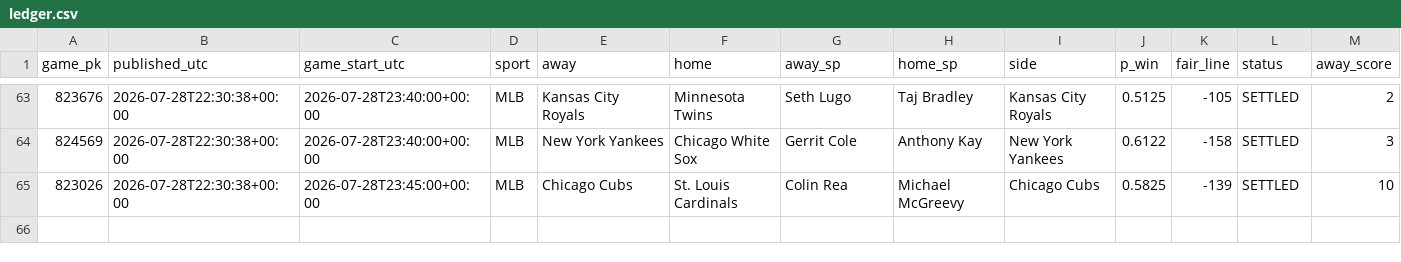
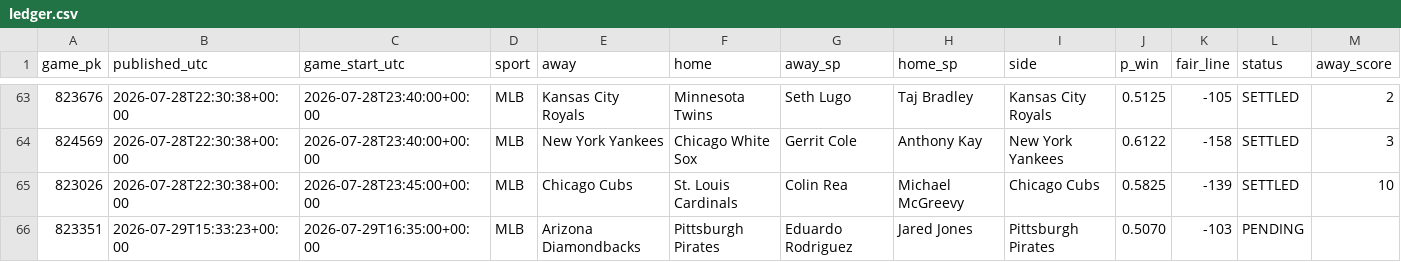
Before and after one commit to 2542609ontarioinc-wq/PickHub, a CSV file: ledger.csv, drawn as a sheet; only a part is shown, gaps mark what is left out; rows hold the shown columns only; the diff names each change by its address in the sheet, - before the commit and + after, or states it on an @@ line.

```diff
--- a/ledger.csv
+++ b/ledger.csv
+row 66: 823351 | 2026-07-29T15:33:23+00:00 | 2026-07-29T16:35:00+00:00 | MLB | Arizona Diamondbacks | Pittsburgh Pirates | Eduardo Rodriguez | Jared Jones | Pittsburgh Pirates | 0.5070 | -103 | PENDING
```
Also changed, not shown: 1 other file.
